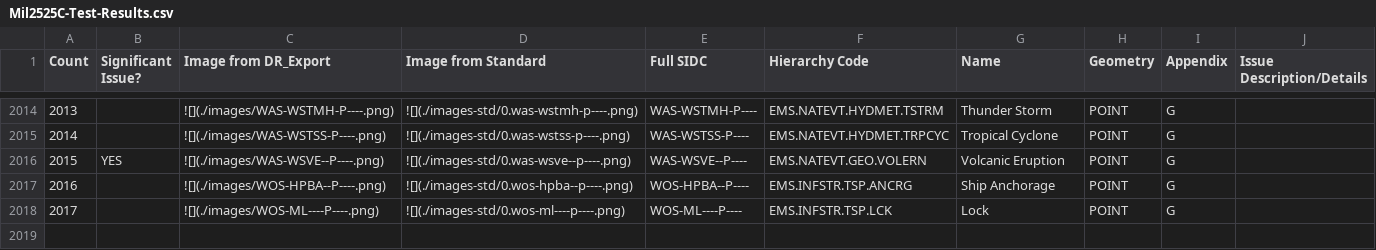
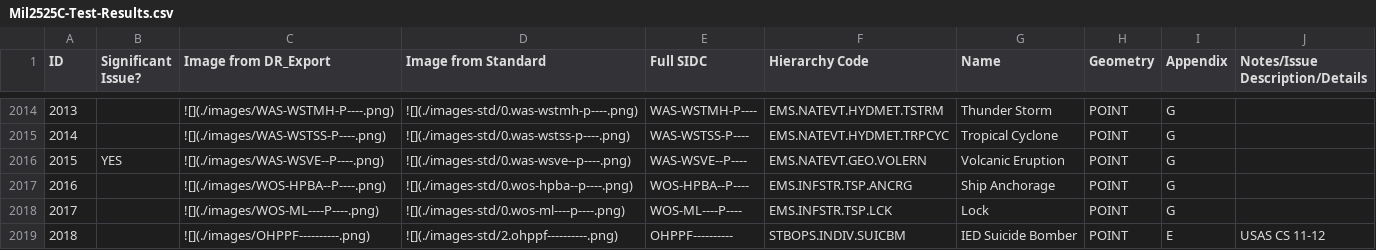
Before and after one commit to csmoore/mil2525-testing, a CSV file: mil2525c/Mil2525C-Test-Results.csv, drawn as a sheet; only a part is shown, gaps mark what is left out; the diff names each change by its address in the sheet, - before the commit and + after, or states it on an @@ line.

```diff
--- a/mil2525c/Mil2525C-Test-Results.csv
+++ b/mil2525c/Mil2525C-Test-Results.csv
@@ column A (ID) renumbered in row 1 @@
-J1: Issue Description/Details
+J1: Notes/Issue Description/Details
+row 2019: 2018 |  | ![](./images/OHPPF----------.png) | ![](./images-std/2.ohppf----------.png) | OHPPF---------- | STBOPS.INDIV.SUICBM | IED Suicide Bomber | POINT | E | USAS CS 11-12
```
Also changed, not shown: mil2525bc2/Mil2525Bc2-Test-Results.csv, 10 other files.
